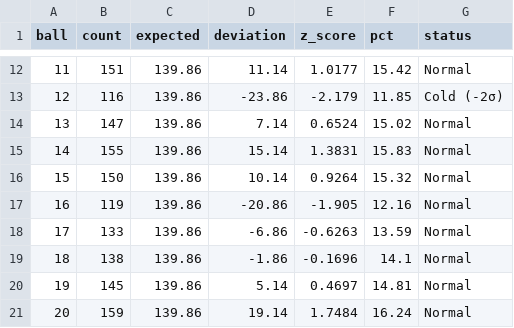
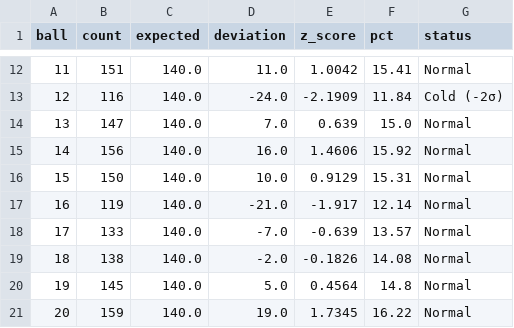
Before and after one commit to Gentsleo/xstk, a CSV file: vietlott_535_frequency_stats.csv, drawn as a sheet; only a part is shown, gaps mark what is left out; the diff covers the shown part only.

```diff
--- a/vietlott_535_frequency_stats.csv
+++ b/vietlott_535_frequency_stats.csv
@@ -12,10 +12,10 @@ ball,count,expected,deviation,z_score,pct,status
-11,151,139.86,11.14,1.0177,15.42,Normal
-12,116,139.86,-23.86,-2.179,11.85,Cold (-2σ)
-13,147,139.86,7.14,0.6524,15.02,Normal
-14,155,139.86,15.14,1.3831,15.83,Normal
-15,150,139.86,10.14,0.9264,15.32,Normal
-16,119,139.86,-20.86,-1.905,12.16,Normal
-17,133,139.86,-6.86,-0.6263,13.59,Normal
-18,138,139.86,-1.86,-0.1696,14.1,Normal
-19,145,139.86,5.14,0.4697,14.81,Normal
-20,159,139.86,19.14,1.7484,16.24,Normal
+11,151,140.0,11.0,1.0042,15.41,Normal
+12,116,140.0,-24.0,-2.1909,11.84,Cold (-2σ)
+13,147,140.0,7.0,0.639,15.0,Normal
+14,156,140.0,16.0,1.4606,15.92,Normal
+15,150,140.0,10.0,0.9129,15.31,Normal
+16,119,140.0,-21.0,-1.917,12.14,Normal
+17,133,140.0,-7.0,-0.639,13.57,Normal
+18,138,140.0,-2.0,-0.1826,14.08,Normal
+19,145,140.0,5.0,0.4564,14.8,Normal
+20,159,140.0,19.0,1.7345,16.22,Normal
```
Also changed, not shown: 104 edited cells elsewhere in this file, vietlott_535.csv, vietlott_535_standardized.csv, 8 other files.
